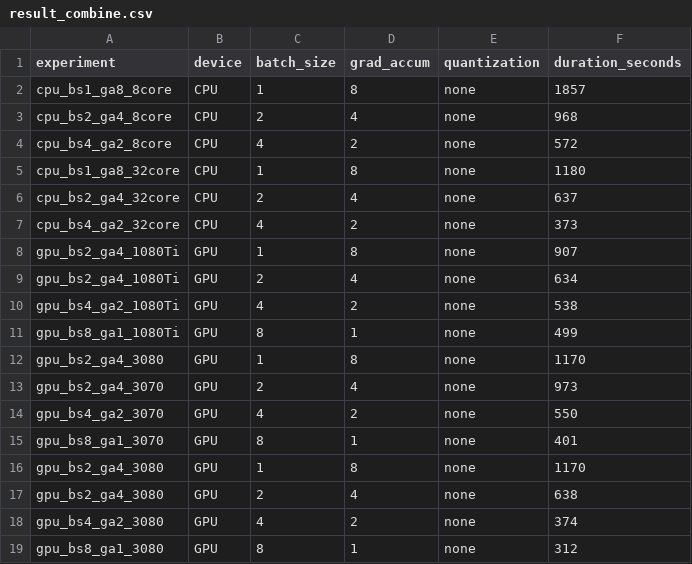
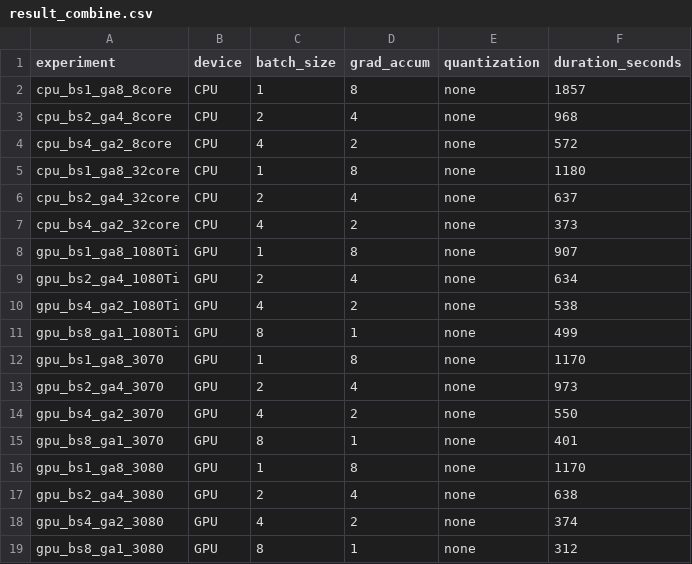
Before and after one commit to taramazla/advanced-parallel-computing, a CSV file: pr-2/topic-4/results_csv/result_combine.csv, drawn as a sheet.

```diff
--- a/pr-2/topic-4/results_csv/result_combine.csv
+++ b/pr-2/topic-4/results_csv/result_combine.csv
@@ -7,3 +7,3 @@ cpu_bs2_ga4_32core,CPU,2,4,none,637
 cpu_bs4_ga2_32core,CPU,4,2,none,373
-gpu_bs2_ga4_1080Ti,GPU,1,8,none,907
+gpu_bs1_ga8_1080Ti,GPU,1,8,none,907
 gpu_bs2_ga4_1080Ti,GPU,2,4,none,634
@@ -11,3 +11,3 @@ gpu_bs4_ga2_1080Ti,GPU,4,2,none,538
 gpu_bs8_ga1_1080Ti,GPU,8,1,none,499
-gpu_bs2_ga4_3080,GPU,1,8,none,1170
+gpu_bs1_ga8_3070,GPU,1,8,none,1170
 gpu_bs2_ga4_3070,GPU,2,4,none,973
@@ -15,3 +15,3 @@ gpu_bs4_ga2_3070,GPU,4,2,none,550
 gpu_bs8_ga1_3070,GPU,8,1,none,401
-gpu_bs2_ga4_3080,GPU,1,8,none,1170
+gpu_bs1_ga8_3080,GPU,1,8,none,1170
 gpu_bs2_ga4_3080,GPU,2,4,none,638
```
Also changed, not shown: pr-2/topic-4/results_csv/result_1080_ti.csv, pr-2/topic-4/results_csv/result_3080.csv, 1 other file.
